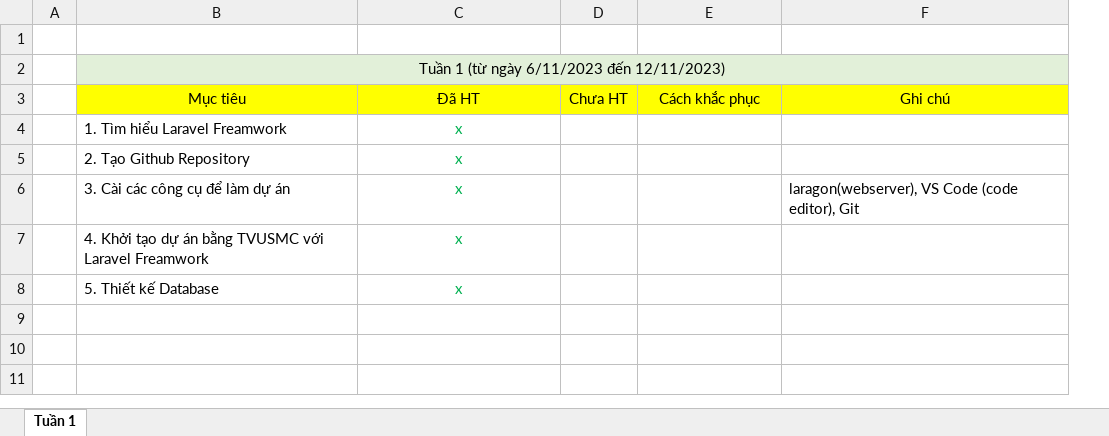
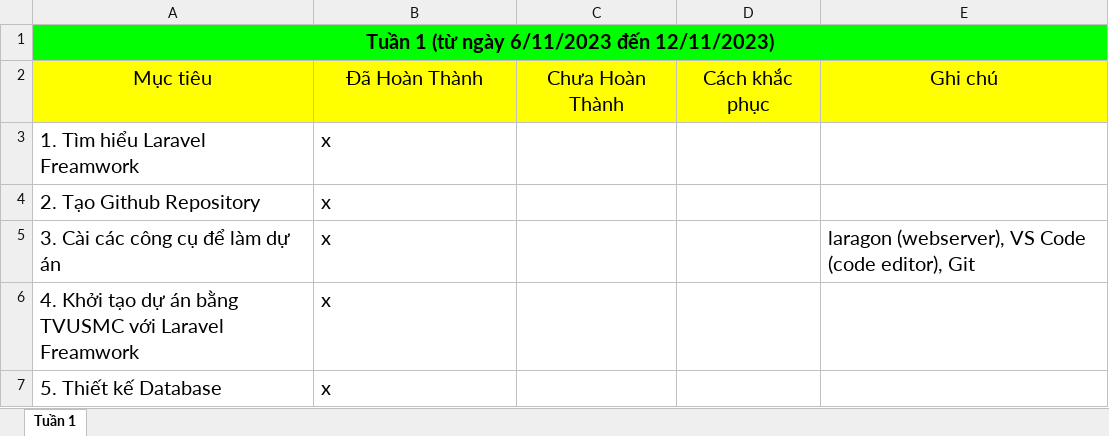
Before and after one commit to vhiepp/csn-da21ttb-duongvanhiep-tvusmc-laravel, an Excel workbook: progress-report/110121209_DuongVanHiep_BaoCaoTienDo.xlsx, sheet Tuần 1, drawn as a sheet; values as stored, in another font and other column widths than the file's, no borders; charts and pictures not drawn; removed rows and columns are numbered as before the commit, all else as after; the diff names each change by its address in the sheet, - before the commit and + after, or states it on an @@ line.

Commit message:
up readme for progress-report

```diff
--- a/progress-report/110121209_DuongVanHiep_BaoCaoTienDo.xlsx (sheet Tuần 1)
+++ b/progress-report/110121209_DuongVanHiep_BaoCaoTienDo.xlsx (sheet Tuần 1)
-column A, empty
-column D, row 3: Chưa HT
+column C, row 2: Chưa Hoàn Thành
-row 1: (empty)
@@ A1 text size: larger, fill: #E2F0D9 → #00FF00, bold: off → on @@
-B1 fill: #E2F0D9
+B1 fill: none
-D1:E1 fill: #E2F0D9
+D1:E1 fill: none
@@ A2:B7 text size: larger @@
-B2: Đã HT
+B2: Đã Hoàn Thành
@@ D2:E2 text size: larger @@
@@ B3:B7 text colour: #00B050 → black, alignment: center → left @@
-E5: laragon(webserver), VS Code…
+E5: laragon (webserver), VS Code…
@@ E5 text size: larger @@
```
Also changed, not shown: charts or pictures, 1 other file.
